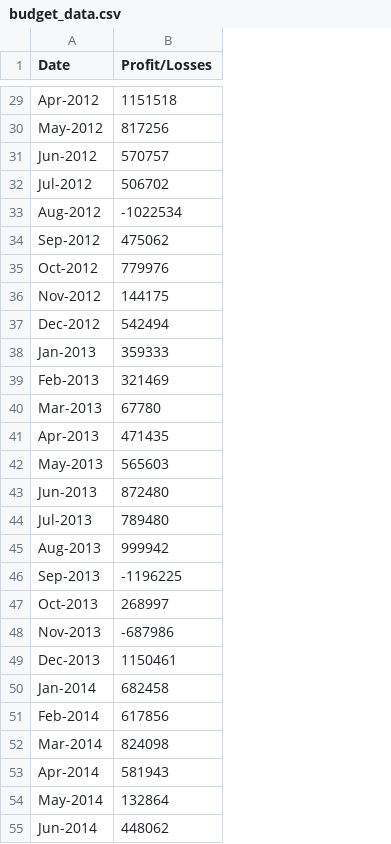
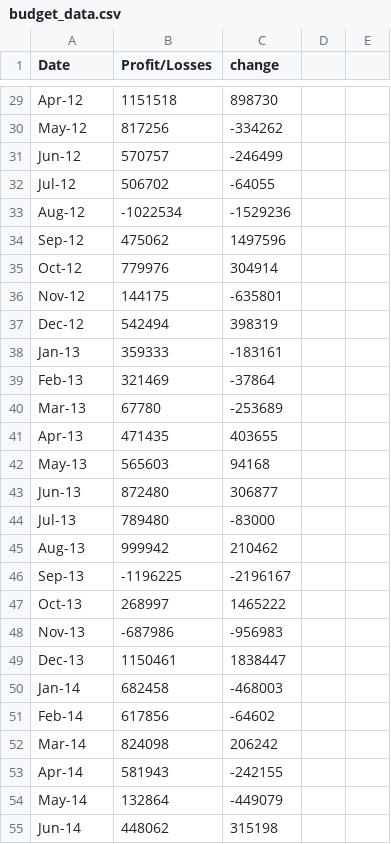
Before and after one commit to hema2575/python-challenge, a CSV file: PyBank/Resources/budget_data.csv, drawn as a sheet; only a part is shown, gaps mark what is left out; the diff covers the shown part only; the diff names each change by its address in the sheet, - before the commit and + after, or states it on an @@ line.

```diff
--- a/PyBank/Resources/budget_data.csv
+++ b/PyBank/Resources/budget_data.csv
+column C (change), rows 29-55: 898730 | -334262 | -246499 | -64055 | -1529236 | 1497596 | 304914 | -635801 | 398319 | -183161 | -37864 | -253689 | 403655 | 94168 | 306877 | -83000 | 210462 | -2196167 | 1465222 | -956983 | 1838447 | -468003 | -64602 | 206242 | -242155 | -449079 | 315198
+column D, empty
+column E, empty
-A29 (Date): Apr-2012
+A29 (Date): Apr-12
-A30 (Date): May-2012
+A30 (Date): May-12
-A31 (Date): Jun-2012
+A31 (Date): Jun-12
-A32 (Date): Jul-2012
+A32 (Date): Jul-12
-A33 (Date): Aug-2012
+A33 (Date): Aug-12
-A34 (Date): Sep-2012
+A34 (Date): Sep-12
-A35 (Date): Oct-2012
+A35 (Date): Oct-12
-A36 (Date): Nov-2012
+A36 (Date): Nov-12
-A37 (Date): Dec-2012
+A37 (Date): Dec-12
-A38 (Date): Jan-2013
+A38 (Date): Jan-13
-A39 (Date): Feb-2013
+A39 (Date): Feb-13
-A40 (Date): Mar-2013
+A40 (Date): Mar-13
-A41 (Date): Apr-2013
+A41 (Date): Apr-13
-A42 (Date): May-2013
+A42 (Date): May-13
-A43 (Date): Jun-2013
+A43 (Date): Jun-13
-A44 (Date): Jul-2013
+A44 (Date): Jul-13
-A45 (Date): Aug-2013
+A45 (Date): Aug-13
-A46 (Date): Sep-2013
+A46 (Date): Sep-13
-A47 (Date): Oct-2013
+A47 (Date): Oct-13
-A48 (Date): Nov-2013
+A48 (Date): Nov-13
-A49 (Date): Dec-2013
+A49 (Date): Dec-13
-A50 (Date): Jan-2014
+A50 (Date): Jan-14
-A51 (Date): Feb-2014
+A51 (Date): Feb-14
-A52 (Date): Mar-2014
+A52 (Date): Mar-14
-A53 (Date): Apr-2014
+A53 (Date): Apr-14
-A54 (Date): May-2014
+A54 (Date): May-14
-A55 (Date): Jun-2014
+A55 (Date): Jun-14
```
Also changed, not shown: 59 edited cells elsewhere in this file, 1 other file.
